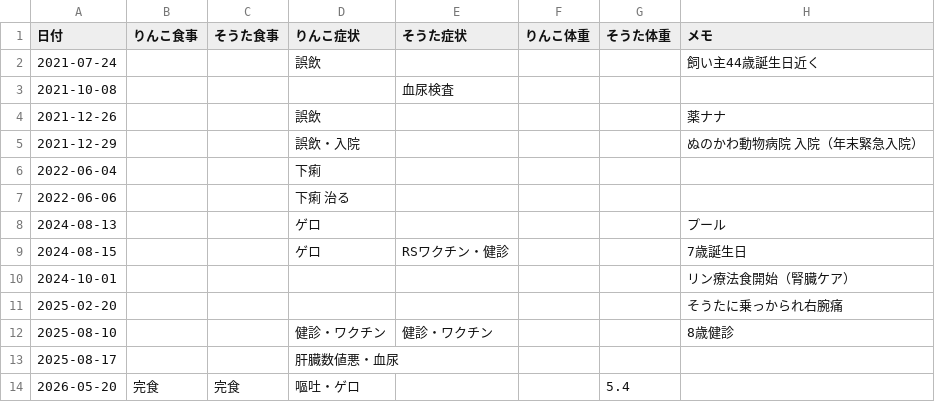
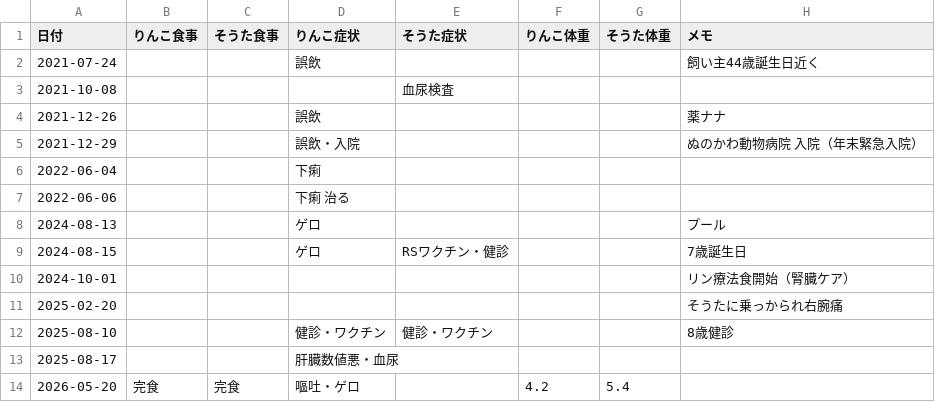
Before and after one commit to zeph94zeph/health-weather-cats, a CSV file: 猫の健康記録.csv, drawn as a sheet.

Commit message:
🐱 2026-05-20 りんこ　4.2

```diff
--- a/猫の健康記録.csv
+++ b/猫の健康記録.csv
@@ -13,2 +13,2 @@
 2025-08-17,,,肝臓数値悪・血尿,,,,
-2026-05-20,完食,完食,嘔吐・ゲロ,,,5.4,
+2026-05-20,完食,完食,嘔吐・ゲロ,,4.2,5.4,
```
